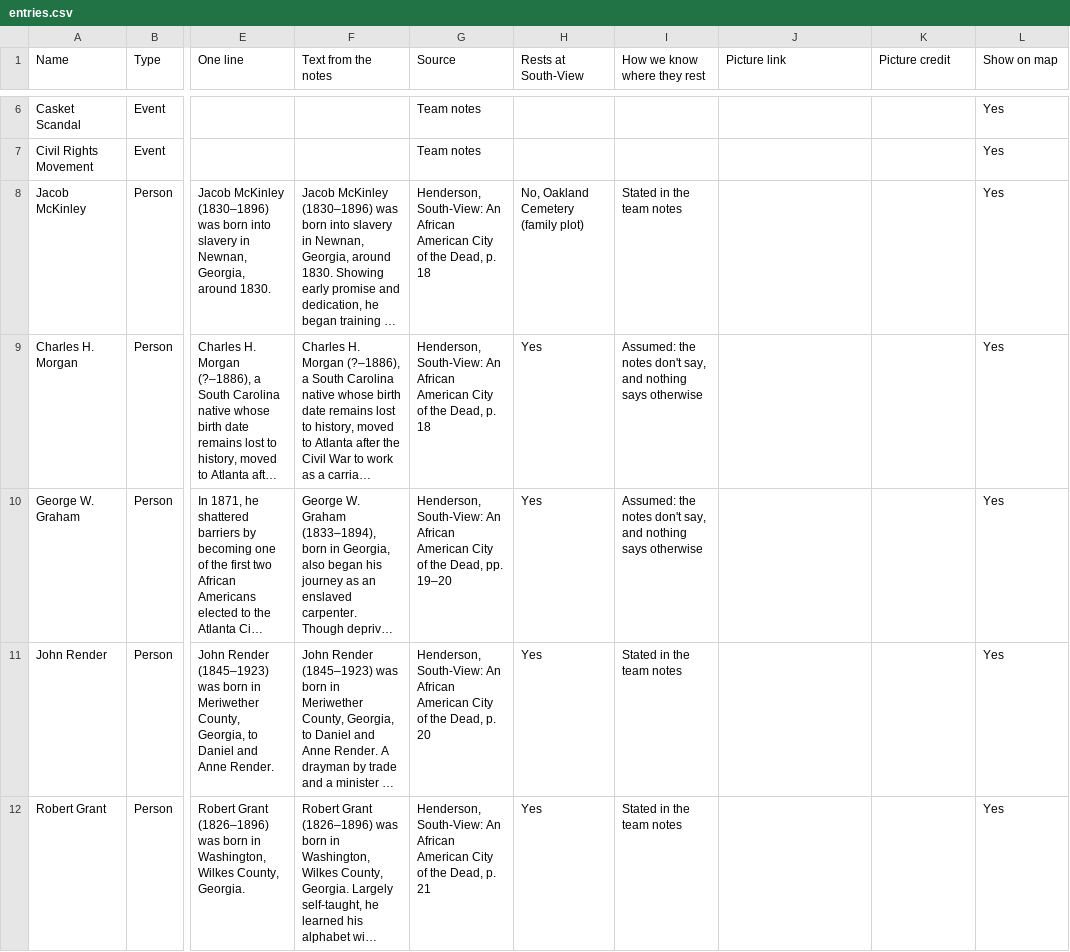
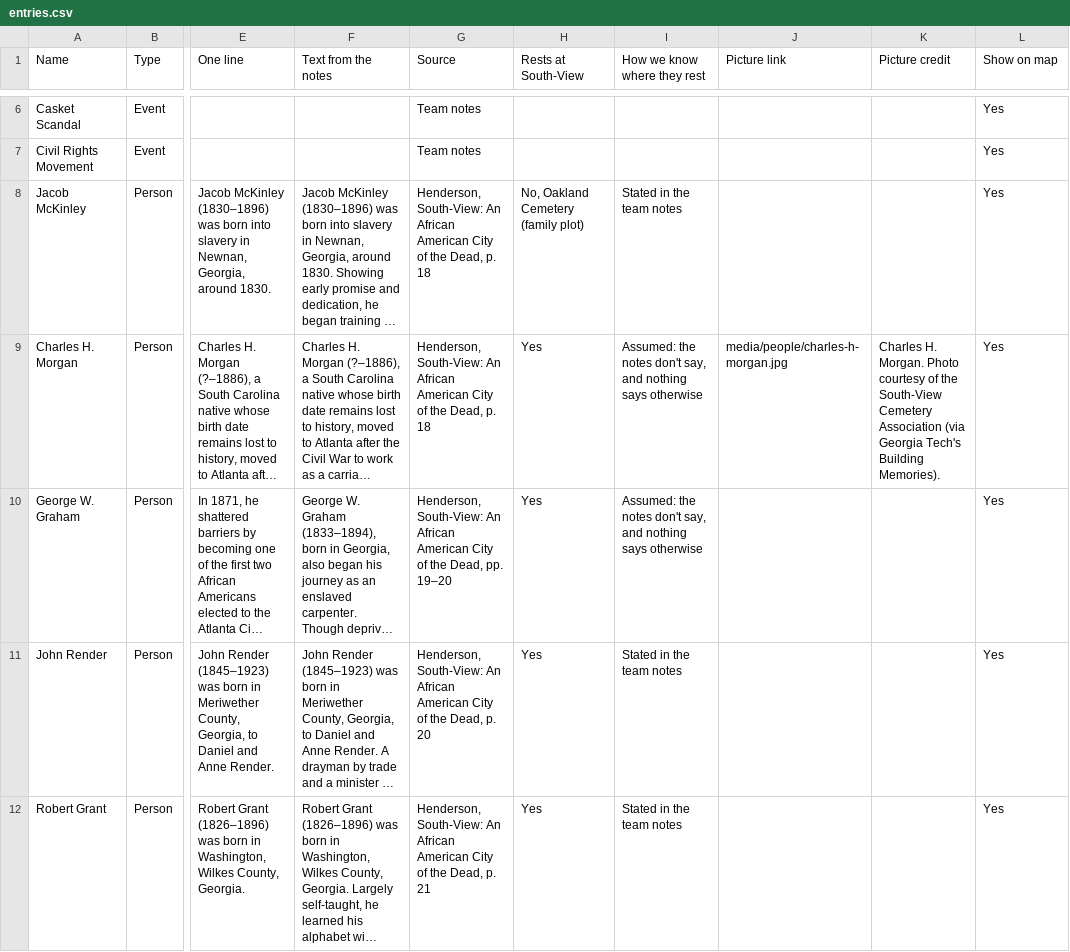
Before and after one commit to lucasarano/south-view-historical-map, a CSV file: content/entries.csv, drawn as a sheet; only a part is shown, gaps mark what is left out; long unchanged cells end in …; the diff covers the shown part only; the diff names each change by its address in the sheet, - before the commit and + after, or states it on an @@ line.

```diff
--- a/content/entries.csv
+++ b/content/entries.csv
-J9 (Picture link): (empty)
+J9 (Picture link): media/people/charles-h-morgan.jpg
-K9 (Picture credit): (empty)
+K9 (Picture credit): Charles H. Morgan. Photo courtesy of the South-View Cemetery Association (via Georgia Tech's Building Memories).
```
Also changed, not shown: 2 edited cells elsewhere in this file, 7 other files.
